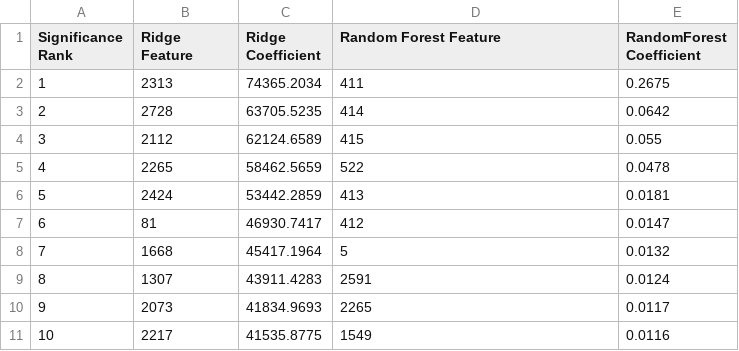
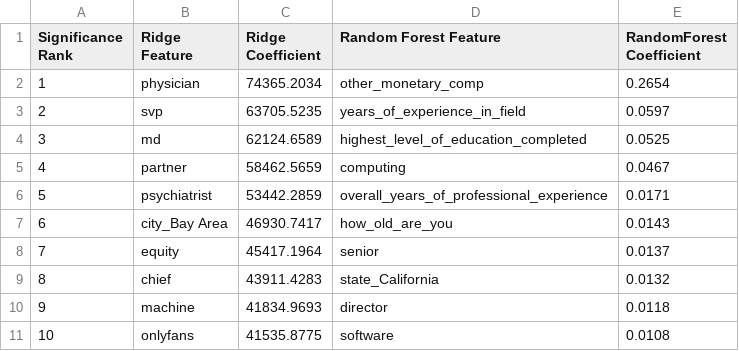
Before and after one commit to UBC-MDS/US-Salary-Prediction, a CSV file: results/tables/coefficient_comparison.csv, drawn as a sheet.

Commit message:
altered model results rmd, changed scripts to generate feature names

```diff
--- a/results/tables/coefficient_comparison.csv
+++ b/results/tables/coefficient_comparison.csv
@@ -1,11 +1,11 @@
 Significance Rank,Ridge Feature,Ridge Coefficient,Random Forest Feature,RandomForest Coefficient
-1,2313,74365.2034,411,0.2675
-2,2728,63705.5235,414,0.0642
-3,2112,62124.6589,415,0.055
-4,2265,58462.5659,522,0.0478
-5,2424,53442.2859,413,0.0181
-6,81,46930.7417,412,0.0147
-7,1668,45417.1964,5,0.0132
-8,1307,43911.4283,2591,0.0124
-9,2073,41834.9693,2265,0.0117
-10,2217,41535.8775,1549,0.0116
+1,physician,74365.2034,other_monetary_comp,0.2654
+2,svp,63705.5235,years_of_experience_in_field,0.0597
+3,md,62124.6589,highest_level_of_education_completed,0.0525
+4,partner,58462.5659,computing,0.0467
+5,psychiatrist,53442.2859,overall_years_of_professional_experience,0.0171
+6,city_Bay Area,46930.7417,how_old_are_you,0.0143
+7,equity,45417.1964,senior,0.0137
+8,chief,43911.4283,state_California,0.0132
+9,machine,41834.9693,director,0.0118
+10,onlyfans,41535.8775,software,0.0108
```
Also changed, not shown: results/tables/grid_search_rf.csv, results/tables/negative_coefficients_ridge.csv, 8 other files.
